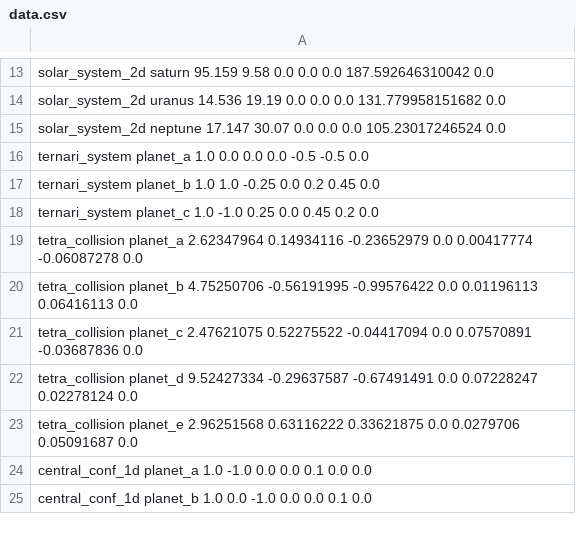
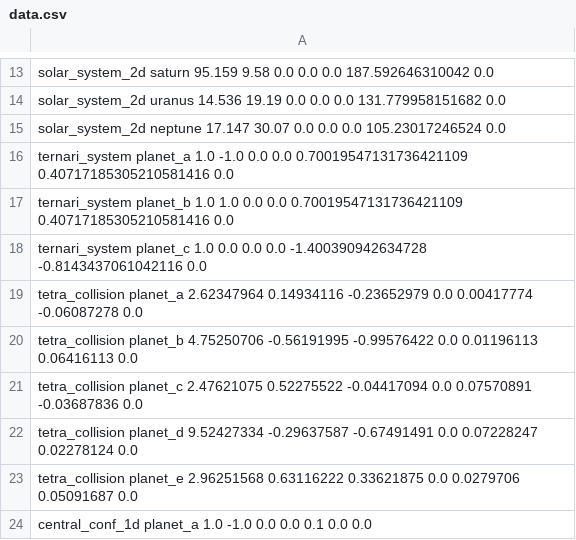
Before and after one commit to victorballester7/n-body-problem, a CSV file: data/data.csv, drawn as a sheet; only a part is shown, gaps mark what is left out; the shorter side is filled out with more unchanged rows.

Commit message:
updated ternari system (but it is not completed)

```diff
--- a/data/data.csv
+++ b/data/data.csv
@@ -15,5 +15,5 @@ solar_system_2d uranus 14.536 19.19 0.0 0.0 0.0 131.779958151682 0.0
 solar_system_2d neptune 17.147 30.07 0.0 0.0 0.0 105.23017246524 0.0
-ternari_system planet_a 1.0 0.0 0.0 0.0 -0.5 -0.5 0.0
-ternari_system planet_b 1.0 1.0 -0.25 0.0 0.2 0.45 0.0
-ternari_system planet_c 1.0 -1.0 0.25 0.0 0.45 0.2 0.0
+ternari_system planet_a 1.0 -1.0 0.0 0.0 0.70019547131736421109 0.40717185305210581416 0.0
+ternari_system planet_b 1.0 1.0 0.0 0.0 0.70019547131736421109 0.40717185305210581416 0.0
+ternari_system planet_c 1.0 0.0 0.0 0.0 -1.400390942634728 -0.8143437061042116 0.0
 tetra_collision planet_a 2.62347964 0.14934116 -0.23652979 0.0 0.00417774 -0.06087278 0.0
```
